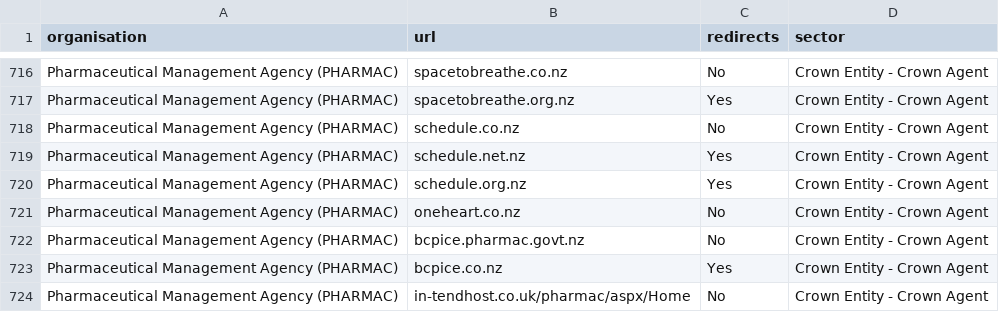
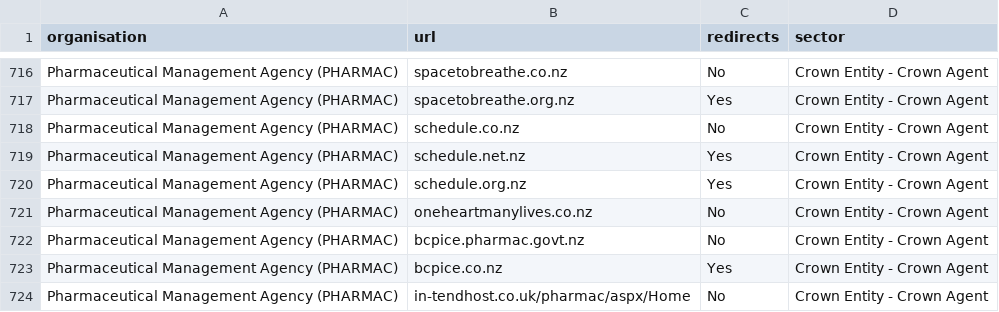
Before and after one commit to GOVTNZ/public-sector-websites, a CSV file: public-sector-websites.csv, drawn as a sheet; only a part is shown, gaps mark what is left out.

Commit message:
Update public-sector-websites.csv
Corrected  PHARMAC's "One Heart Many Lives" campaign site description from an expired domain to the remaining effective domain.

```diff
--- a/public-sector-websites.csv
+++ b/public-sector-websites.csv
@@ -720,3 +720,3 @@ Pharmaceutical Management Agency (PHARMAC),schedule.net.nz,Yes,Crown Entity - Cr
 Pharmaceutical Management Agency (PHARMAC),schedule.org.nz,Yes,Crown Entity - Crown Agent
-Pharmaceutical Management Agency (PHARMAC),oneheart.co.nz,No,Crown Entity - Crown Agent
+Pharmaceutical Management Agency (PHARMAC),oneheartmanylives.co.nz,No,Crown Entity - Crown Agent
 Pharmaceutical Management Agency (PHARMAC),bcpice.pharmac.govt.nz,No,Crown Entity - Crown Agent
```
